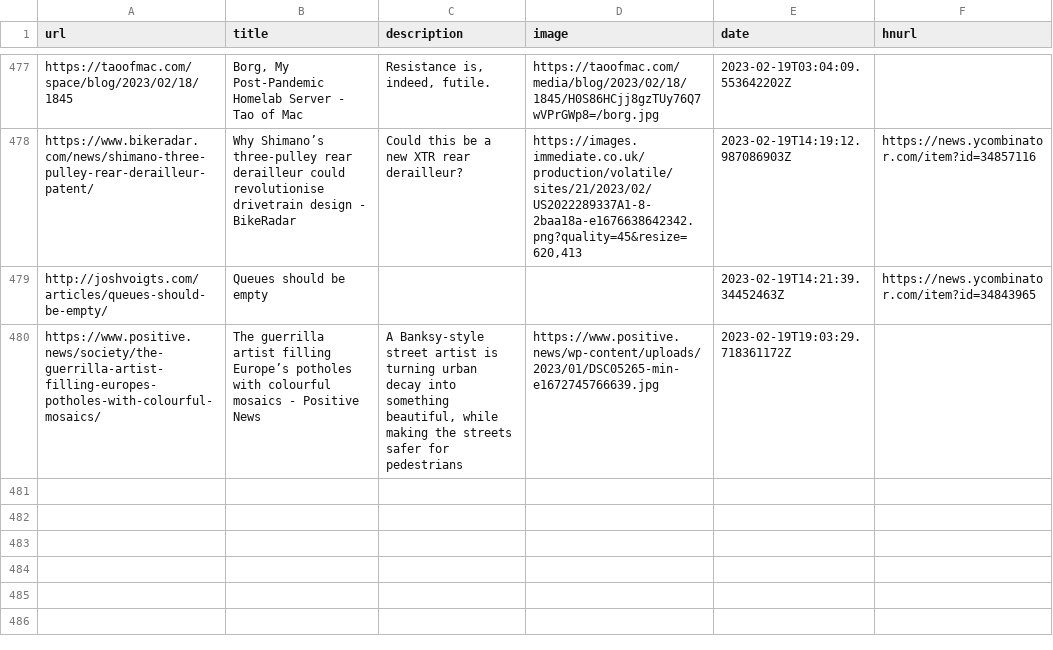
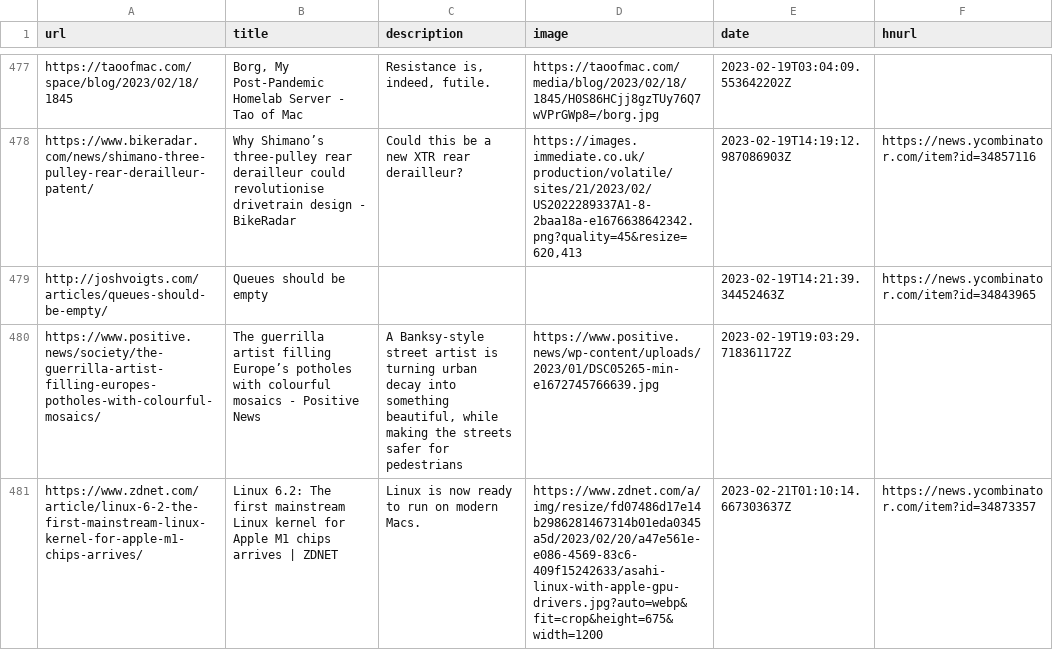
Before and after one commit to zanshin/readingList, a CSV file: readingList.csv, drawn as a sheet; only a part is shown, gaps mark what is left out.

Commit message:
Automated reading list update on Tue Feb 21 01:10:14 UTC 2023

```diff
--- a/readingList.csv
+++ b/readingList.csv
@@ -480 +480,2 @@ http://joshvoigts.com/articles/queues-should-be-empty/,Queues should be empty,,,
 https://www.positive.news/society/the-guerrilla-artist-filling-europes-potholes-with-colourful-mosaics/,The guerrilla artist filling Europe’s potholes with colourful mosaics - Positive News,"A Banksy-style street artist is turning urban decay into something beautiful, while making the streets safer for pedestrians",https://www.positive.news/wp-content/uploads/2023/01/DSC05265-min-e1672745766639.jpg,2023-02-19T19:03:29.718361172Z,
+https://www.zdnet.com/article/linux-6-2-the-first-mainstream-linux-kernel-for-apple-m1-chips-arrives/,Linux 6.2: The first mainstream Linux kernel for Apple M1 chips arrives | ZDNET,Linux is now ready to run on modern Macs.,https://www.zdnet.com/a/img/resize/fd07486d17e14b2986281467314b01eda0345a5d/2023/02/20/a47e561e-e086-4569-83c6-409f15242633/asahi-linux-with-apple-gpu-drivers.jpg?auto=webp&fit=crop&height=675&width=1200,2023-02-21T01:10:14.667303637Z,https://news.ycombinator.com/item?id=34873357
```
